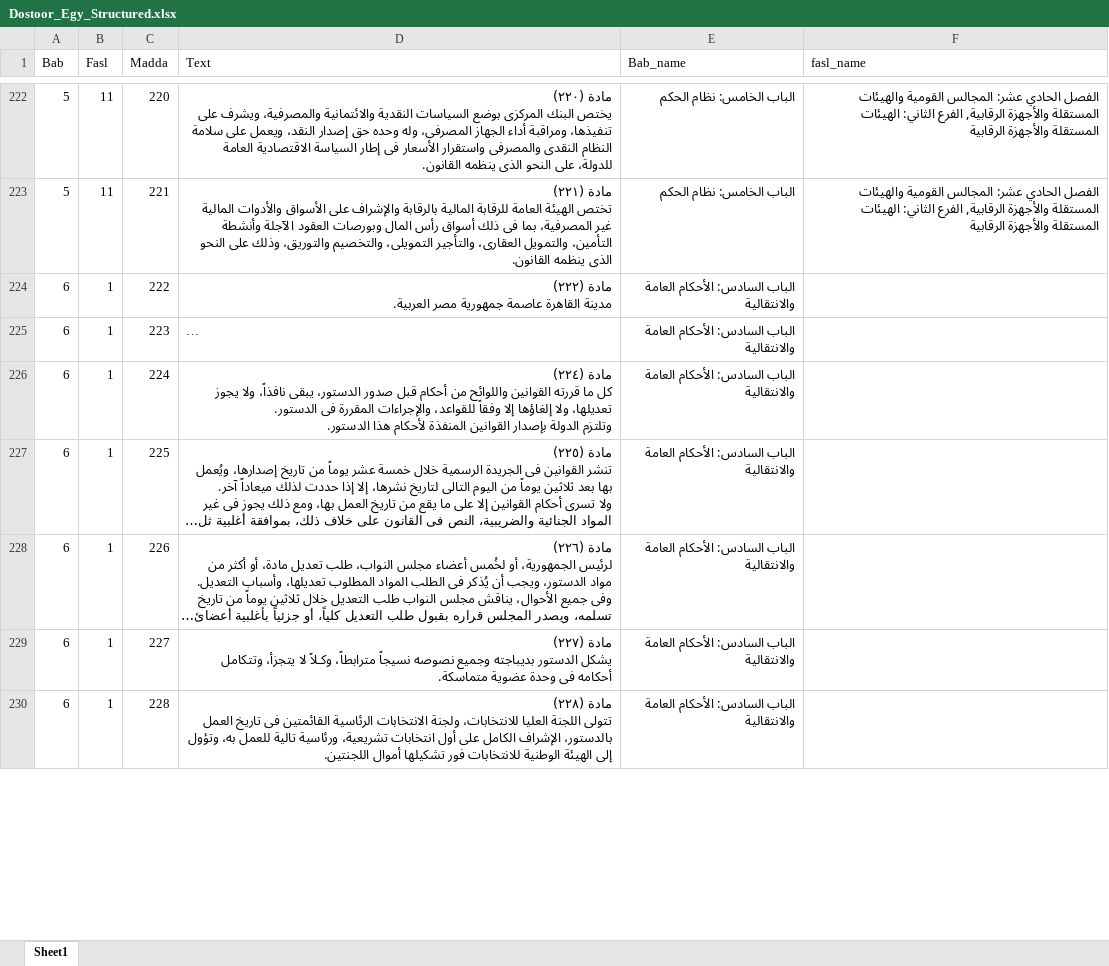
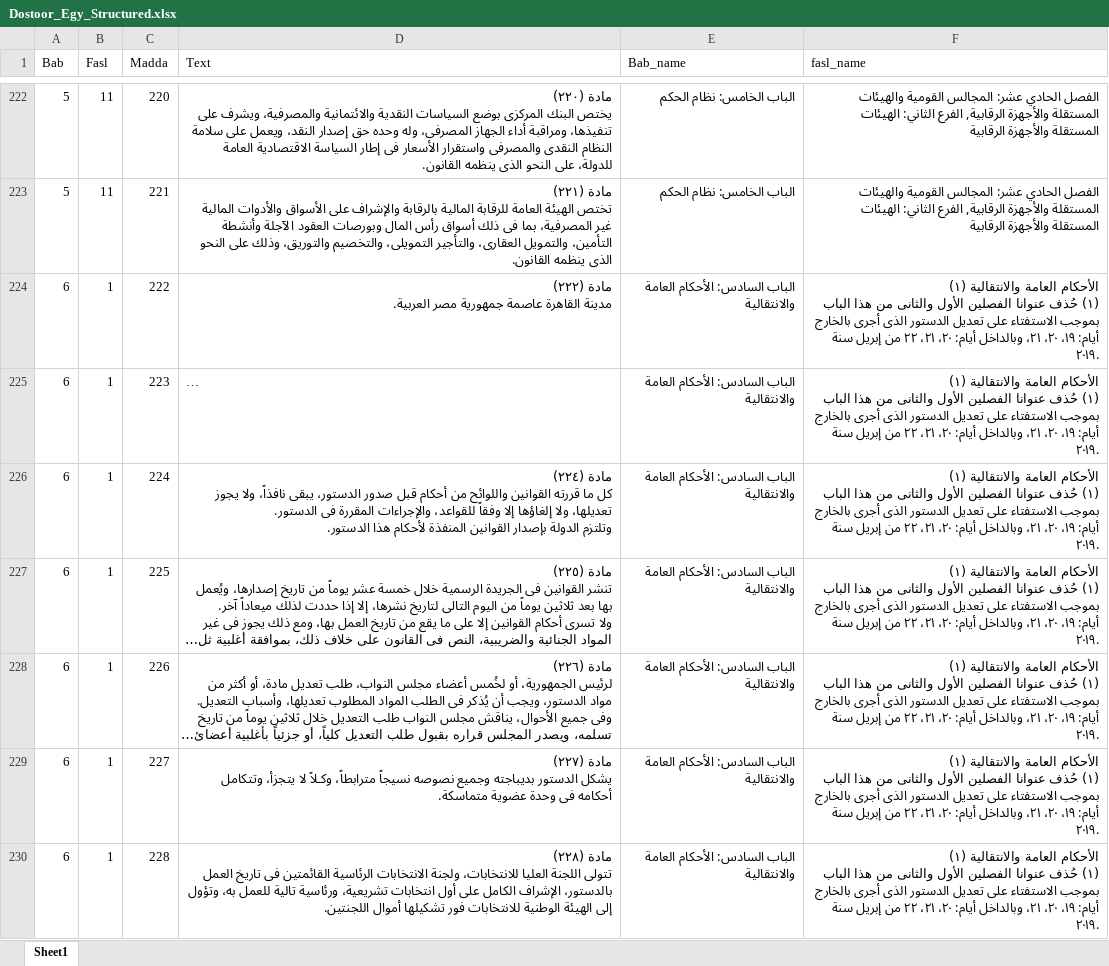
Before and after one commit to TonyBegemy/Dostor_Egypt_Chat, an Excel workbook: Dostoor_Egy_Structured.xlsx, sheet Sheet1, drawn as a sheet; only a part is shown, gaps mark what is left out; long unchanged cells end in …; values as stored, in another font and other column widths than the file's, no borders; ↵ is a line break in a cell; the diff covers the shown part only; the diff names each change by its address in the sheet, - before the commit and + after, or states it on an @@ line.

```diff
--- a/Dostoor_Egy_Structured.xlsx (sheet Sheet1)
+++ b/Dostoor_Egy_Structured.xlsx (sheet Sheet1)
-F224:F230 (fasl_name): (empty)
+F224:F230 (fasl_name): الأحكام العامة والانتقالية (١) ↵ (١) حُذف عنوانا الفصلين الأول والثانى من هذا الباب بموجب الاستفتاء على تعديل الدستور الذى أجرى بالخارج أيام: ١٩، ٢٠، ٢١، وبالداخل أيام: ٢٠، ٢١، ٢٢ من إبريل سنة ٢٠١٩.
```
Also changed, not shown: 29 edited cells elsewhere in this sheet, 15 other files.
